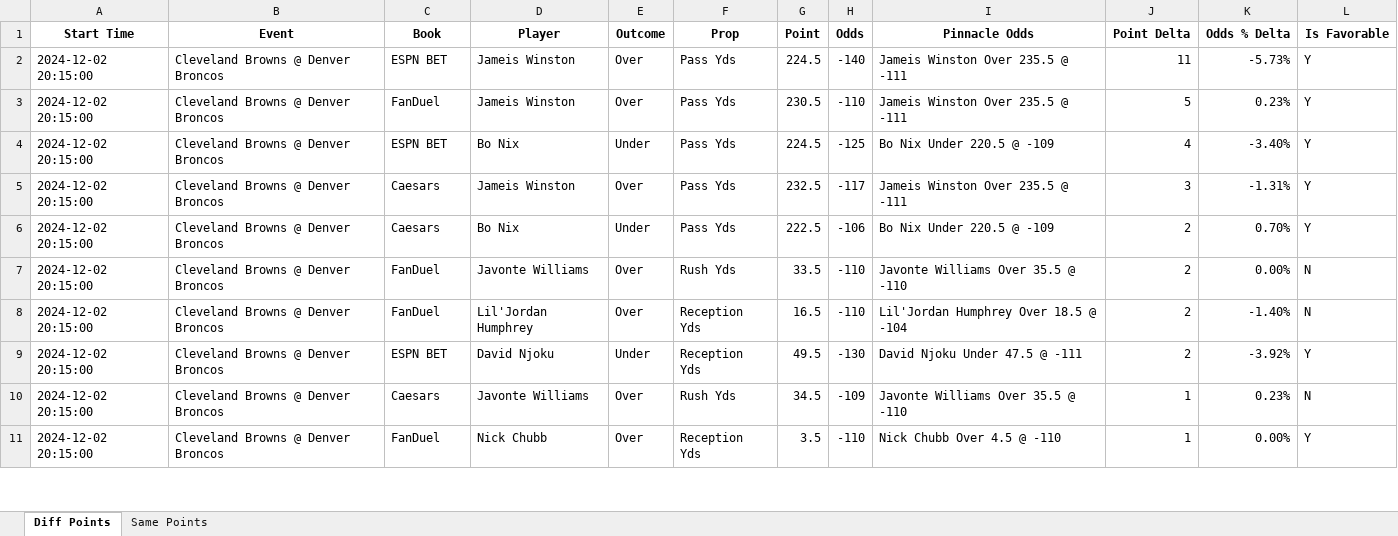
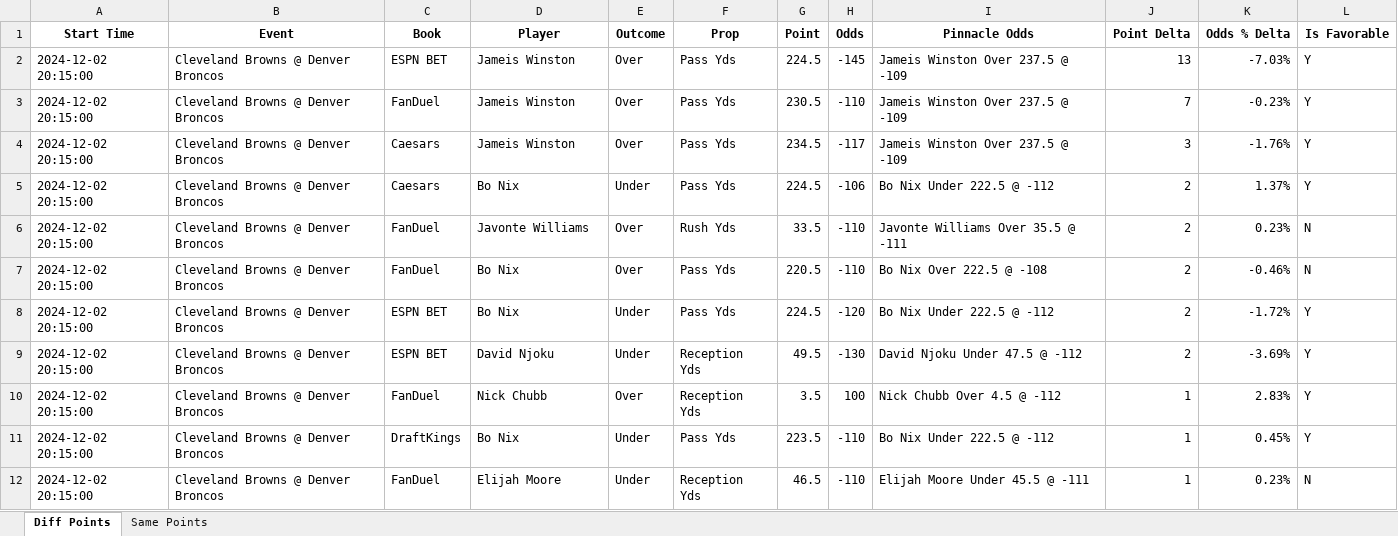
Before and after one commit to rahulShahCode/player-props-scraper, an Excel workbook: player_props.xlsx, sheet Diff Points, drawn as a sheet; only a part is shown; values as stored, in another font and other column widths than the file's, no borders; removed rows and columns are numbered as before the commit, all else as after; the diff covers the shown part only; the diff names each change by its address in the sheet, - before the commit and + after, or states it on an @@ line.

```diff
--- a/player_props.xlsx (sheet Diff Points)
+++ b/player_props.xlsx (sheet Diff Points)
-H2 (Odds): -140
+H2 (Odds): -145
-I2:I3 (Pinnacle Odds): Jameis Winston Over 235.5 @ -111
+I2:I3 (Pinnacle Odds): Jameis Winston Over 237.5 @ -109
-J2 (Point Delta): 11
+J2 (Point Delta): 13
-K2 (Odds % Delta): -5.73%
+K2 (Odds % Delta): -7.03%
-J3 (Point Delta): 5
+J3 (Point Delta): 7
-K3 (Odds % Delta): 0.23%
+K3 (Odds % Delta): -0.23%
-row 4: 2024-12-02 20:15:00 | Cleveland Browns @ Denver Broncos | ESPN BET | Bo Nix | Under | Pass Yds | 224.5 | -125 | Bo Nix Under 220.5 @ -109 | 4 | -3.40% | Y
-G4 (Point): 232.5
+G4 (Point): 234.5
-I4 (Pinnacle Odds): Jameis Winston Over 235.5 @ -111
+I4 (Pinnacle Odds): Jameis Winston Over 237.5 @ -109
-K4 (Odds % Delta): -1.31%
+K4 (Odds % Delta): -1.76%
-G5 (Point): 222.5
+G5 (Point): 224.5
-I5 (Pinnacle Odds): Bo Nix Under 220.5 @ -109
+I5 (Pinnacle Odds): Bo Nix Under 222.5 @ -112
-K5 (Odds % Delta): 0.70%
+K5 (Odds % Delta): 1.37%
-I6 (Pinnacle Odds): Javonte Williams Over 35.5 @ -110
+I6 (Pinnacle Odds): Javonte Williams Over 35.5 @ -111
-K6 (Odds % Delta): 0.00%
+K6 (Odds % Delta): 0.23%
-D7 (Player): Lil'Jordan Humphrey
+D7 (Player): Bo Nix
-F7 (Prop): Reception Yds
+F7 (Prop): Pass Yds
-G7 (Point): 16.5
+G7 (Point): 220.5
-I7 (Pinnacle Odds): Lil'Jordan Humphrey Over 18.5 @ -104
+I7 (Pinnacle Odds): Bo Nix Over 222.5 @ -108
-K7 (Odds % Delta): -1.40%
+K7 (Odds % Delta): -0.46%
+row 8: 2024-12-02 20:15:00 | Cleveland Browns @ Denver Broncos | ESPN BET | Bo Nix | Under | Pass Yds | 224.5 | -120 | Bo Nix Under 222.5 @ -112 | 2 | -1.72% | Y
-I9 (Pinnacle Odds): David Njoku Under 47.5 @ -111
+I9 (Pinnacle Odds): David Njoku Under 47.5 @ -112
-K9 (Odds % Delta): -3.92%
+K9 (Odds % Delta): -3.69%
-row 10: 2024-12-02 20:15:00 | Cleveland Browns @ Denver Broncos | Caesars | Javonte Williams | Over | Rush Yds | 34.5 | -109 | Javonte Williams Over 35.5 @ -110 | 1 | 0.23% | N
-H10 (Odds): -110
+H10 (Odds): 100
-I10 (Pinnacle Odds): Nick Chubb Over 4.5 @ -110
+I10 (Pinnacle Odds): Nick Chubb Over 4.5 @ -112
-K10 (Odds % Delta): 0.00%
+K10 (Odds % Delta): 2.83%
+row 11: 2024-12-02 20:15:00 | Cleveland Browns @ Denver Broncos | DraftKings | Bo Nix | Under | Pass Yds | 223.5 | -110 | Bo Nix Under 222.5 @ -112 | 1 | 0.45% | Y
+row 12: 2024-12-02 20:15:00 | Cleveland Browns @ Denver Broncos | FanDuel | Elijah Moore | Under | Reception Yds | 46.5 | -110 | Elijah Moore Under 45.5 @ -111 | 1 | 0.23% | N
```
Also changed, not shown: 3 added rows, 3 removed rows and 59 edited cells elsewhere in this sheet, sheet Same Points, 2 other files.
